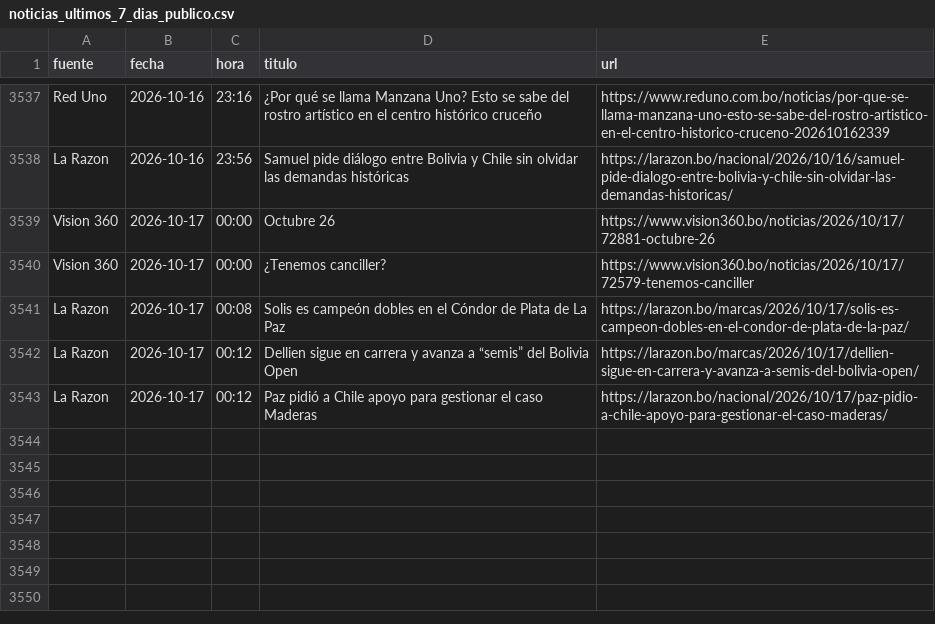
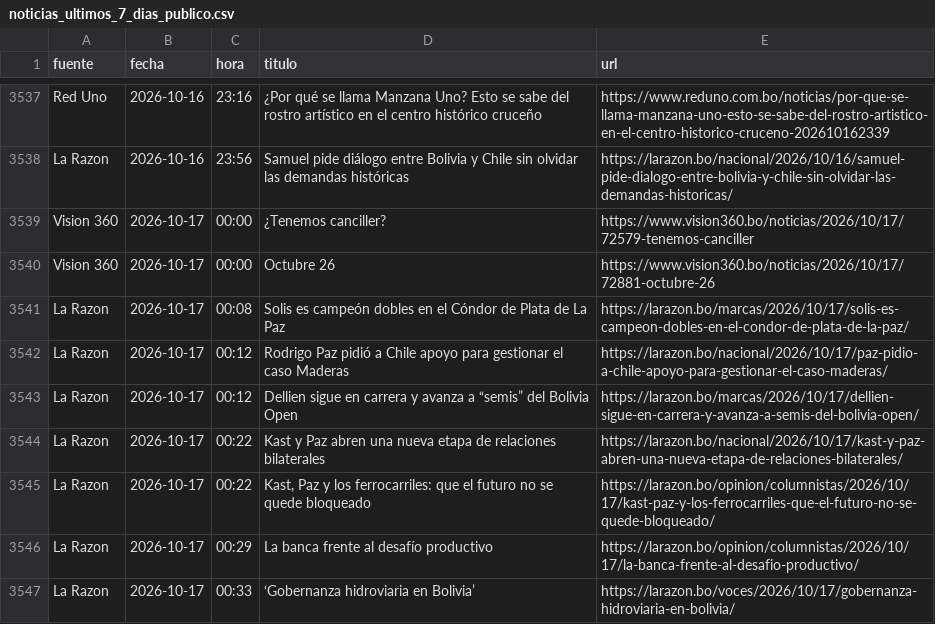
Before and after one commit to BohozX/Indices-de-Incertidumbre, a CSV file: noticias_ultimos_7_dias_publico.csv, drawn as a sheet; only a part is shown, gaps mark what is left out.

```diff
--- a/noticias_ultimos_7_dias_publico.csv
+++ b/noticias_ultimos_7_dias_publico.csv
@@ -3538,6 +3538,10 @@ Red Uno,2026-10-16,23:16,¿Por qué se llama Manzana Uno? Esto se sabe del rostr
 La Razon,2026-10-16,23:56,Samuel pide diálogo entre Bolivia y Chile sin olvidar las demandas históricas,https://larazon.bo/nacional/2026/10/16/samuel-pide-dialogo-entre-bolivia-y-chile-sin-olvidar-las-demandas-historicas/
+Vision 360,2026-10-17,00:00,¿Tenemos canciller?,https://www.vision360.bo/noticias/2026/10/17/72579-tenemos-canciller
 Vision 360,2026-10-17,00:00,Octubre 26,https://www.vision360.bo/noticias/2026/10/17/72881-octubre-26
-Vision 360,2026-10-17,00:00,¿Tenemos canciller?,https://www.vision360.bo/noticias/2026/10/17/72579-tenemos-canciller
 La Razon,2026-10-17,00:08,Solis es campeón dobles en el Cóndor de Plata de La Paz,https://larazon.bo/marcas/2026/10/17/solis-es-campeon-dobles-en-el-condor-de-plata-de-la-paz/
+La Razon,2026-10-17,00:12,Rodrigo Paz pidió a Chile apoyo para gestionar el caso Maderas,https://larazon.bo/nacional/2026/10/17/paz-pidio-a-chile-apoyo-para-gestionar-el-caso-maderas/
 La Razon,2026-10-17,00:12,Dellien sigue en carrera y avanza a “semis” del Bolivia Open,https://larazon.bo/marcas/2026/10/17/dellien-sigue-en-carrera-y-avanza-a-semis-del-bolivia-open/
-La Razon,2026-10-17,00:12,Paz pidió a Chile apoyo para gestionar el caso Maderas,https://larazon.bo/nacional/2026/10/17/paz-pidio-a-chile-apoyo-para-gestionar-el-caso-maderas/
+La Razon,2026-10-17,00:22,Kast y Paz abren una nueva etapa de relaciones bilaterales,https://larazon.bo/nacional/2026/10/17/kast-y-paz-abren-una-nueva-etapa-de-relaciones-bilaterales/
+La Razon,2026-10-17,00:22,"Kast, Paz y los ferrocarriles: que el futuro no se quede bloqueado",https://larazon.bo/opinion/columnistas/2026/10/17/kast-paz-y-los-ferrocarriles-que-el-futuro-no-se-quede-bloqueado/
+La Razon,2026-10-17,00:29,La banca frente al desafío productivo,https://larazon.bo/opinion/columnistas/2026/10/17/la-banca-frente-al-desafio-productivo/
+La Razon,2026-10-17,00:33,‘Gobernanza hidroviaria en Bolivia’,https://larazon.bo/voces/2026/10/17/gobernanza-hidroviaria-en-bolivia/
```
Also changed, not shown: 1 other file.
